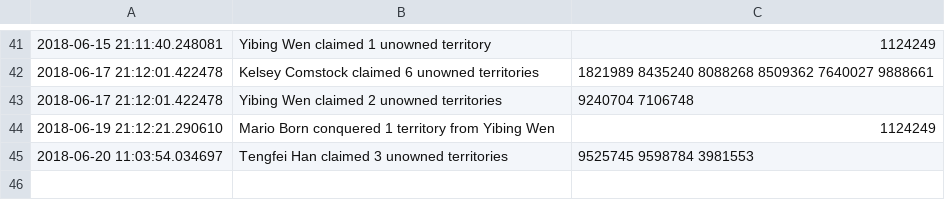
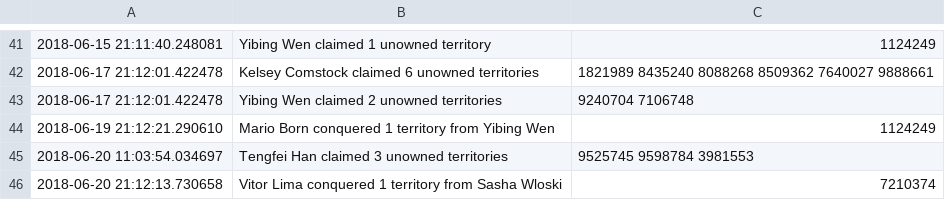
Before and after one commit to vigi4cure/vigi4cure.github.io, a CSV file: warlog_this_year.csv, drawn as a sheet; only a part is shown, gaps mark what is left out; the diff names each change by its address in the sheet, - before the commit and + after, or states it on an @@ line.

```diff
--- a/warlog_this_year.csv
+++ b/warlog_this_year.csv
+row 46: 2018-06-20 21:12:13.730658 | Vitor Lima conquered 1 territory from Sasha Wloski | 7210374
```
Also changed, not shown: distance_2018.csv, elevation_gain_2018.csv, 13 other files.
